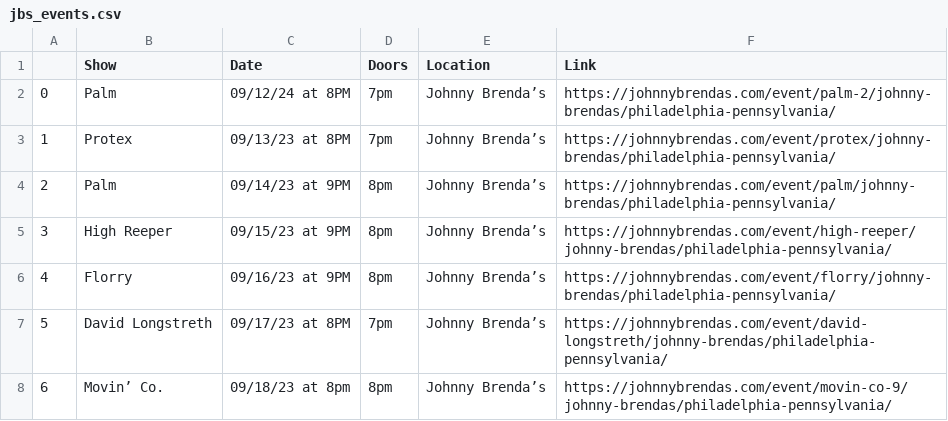
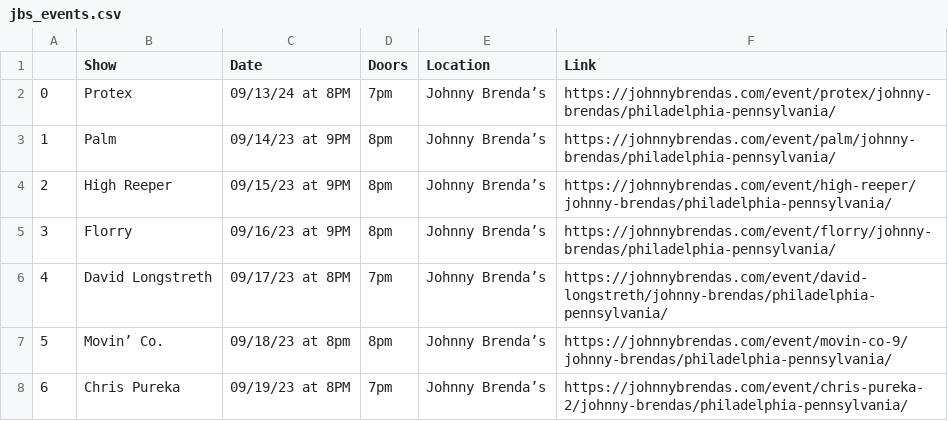
Before and after one commit to amandakreider/Concert-Calendars, a CSV file: csv/jbs_events.csv, drawn as a sheet; only a part is shown; the shorter side is filled out with more unchanged rows; removed rows and columns are numbered as before the commit, all else as after; the diff names each change by its address in the sheet, - before the commit and + after, or states it on an @@ line.

Commit message:
Update Johnny Brenda's calendar

```diff
--- a/csv/jbs_events.csv
+++ b/csv/jbs_events.csv
-row 2: 0 | Palm | 09/12/24 at 8PM | 7pm | Johnny Brenda’s | https://johnnybrendas.com/event/palm-2/johnny-brendas/philadelphia-pennsylvania/
@@ column A renumbered from row 2 down @@
-C2 (Date): 09/13/23 at 8PM
+C2 (Date): 09/13/24 at 8PM
```
Also changed, not shown: 1 other file.
